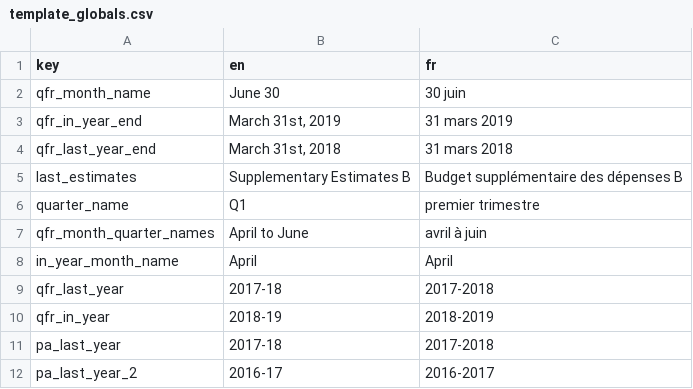
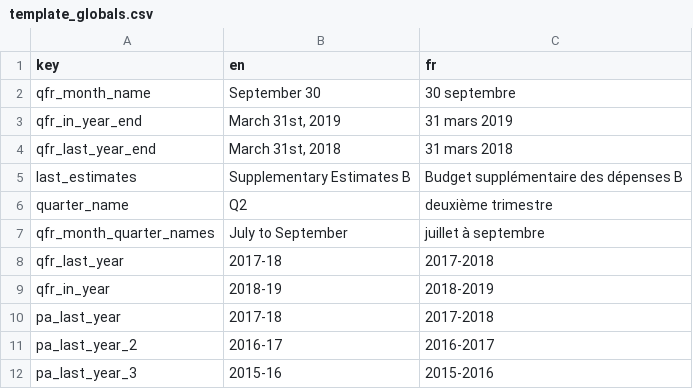
Before and after one commit to TBS-EACPD/infobase, a CSV file: src/common_text/template_globals.csv, drawn as a sheet; only a part is shown; the shorter side is filled out with more unchanged rows.

Commit message:
Update qfr template_globals and late depts note

```diff
--- a/src/common_text/template_globals.csv
+++ b/src/common_text/template_globals.csv
@@ -1,3 +1,3 @@
 key,en,fr
-qfr_month_name,June 30,30 juin
+qfr_month_name,September 30,30 septembre
 qfr_in_year_end,"March 31st, 2019",31 mars 2019
@@ -5,5 +5,4 @@ qfr_last_year_end,"March 31st, 2018",31 mars 2018
 last_estimates,Supplementary Estimates B,Budget supplémentaire des dépenses B
-quarter_name,Q1,premier trimestre
-qfr_month_quarter_names,April to June,avril à juin
-in_year_month_name,April,April
+quarter_name,Q2,deuxième trimestre
+qfr_month_quarter_names,July to September,juillet à septembre
 qfr_last_year,2017-18,2017-2018
```
Also changed, not shown: 2 other files.
